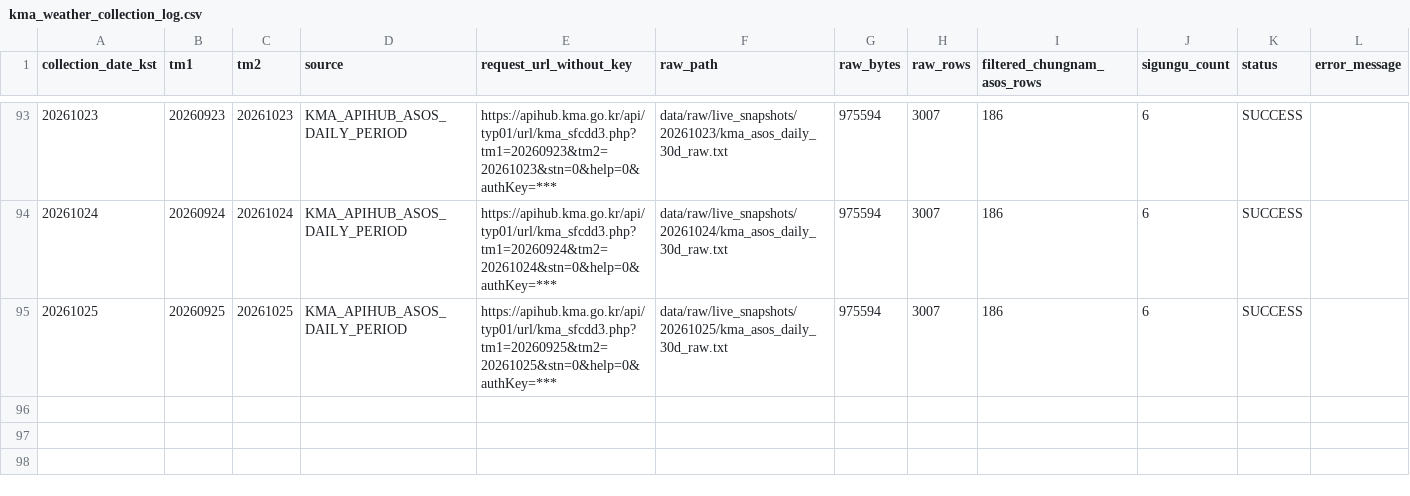
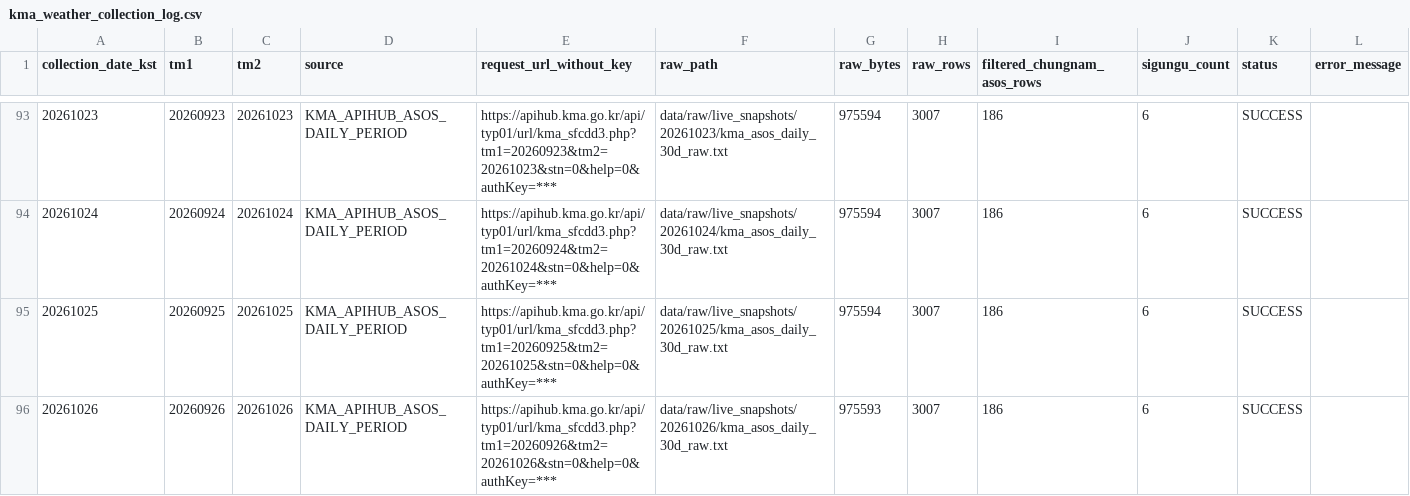
Before and after one commit to kara320090/AquaGuard-AI, a CSV file: data/metadata/kma_weather_collection_log.csv, drawn as a sheet; only a part is shown, gaps mark what is left out; the diff names each change by its address in the sheet, - before the commit and + after, or states it on an @@ line.

```diff
--- a/data/metadata/kma_weather_collection_log.csv
+++ b/data/metadata/kma_weather_collection_log.csv
+row 96: 20261026 | 20260926 | 20261026 | KMA_APIHUB_ASOS_DAILY_PERIOD | https://apihub.kma.go.kr/api/typ01/url/kma_sfcdd3.php?tm1=20260926&tm2=20261026&stn=0&help=0&authKey=*** | data/raw/live_snapshots/20261026/kma_asos_daily_30d_raw.txt | 975593 | 3007 | 186 | 6 | SUCCESS
```
Also changed, not shown: data/metadata/adms_reservoir_support_collection_log.csv, data/metadata/adms_soil_moisture_collection_log.csv, 24 other files.
